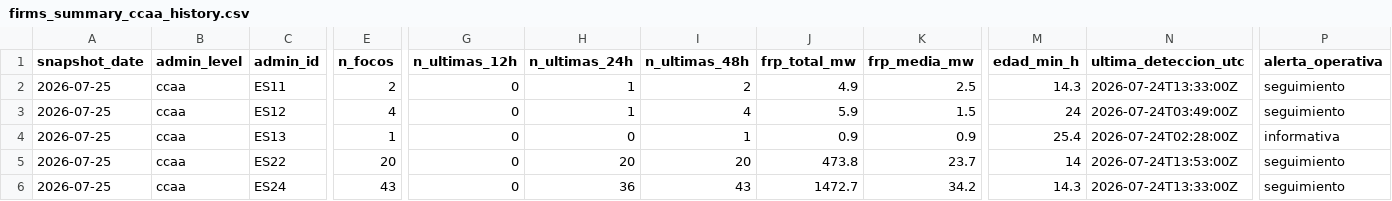
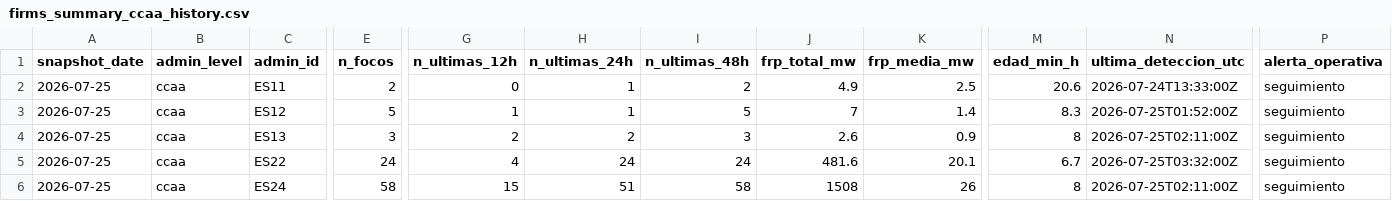
Before and after one commit to santiagomota/visor-fuego, a CSV file: assets/history/firms_summary_ccaa_history.csv, drawn as a sheet; only a part is shown, gaps mark what is left out; the diff covers the shown part only; the diff names each change by its address in the sheet, - before the commit and + after, or states it on an @@ line.

```diff
--- a/assets/history/firms_summary_ccaa_history.csv
+++ b/assets/history/firms_summary_ccaa_history.csv
-M2 (edad_min_h): 14.3
+M2 (edad_min_h): 20.6
-E3 (n_focos): 4
+E3 (n_focos): 5
-G3 (n_ultimas_12h): 0
+G3 (n_ultimas_12h): 1
-I3 (n_ultimas_48h): 4
+I3 (n_ultimas_48h): 5
-J3 (frp_total_mw): 5.9
+J3 (frp_total_mw): 7
-K3 (frp_media_mw): 1.5
+K3 (frp_media_mw): 1.4
-M3 (edad_min_h): 24
+M3 (edad_min_h): 8.3
-N3 (ultima_deteccion_utc): 2026-07-24T03:49:00Z
+N3 (ultima_deteccion_utc): 2026-07-25T01:52:00Z
-E4 (n_focos): 1
+E4 (n_focos): 3
-G4 (n_ultimas_12h): 0
+G4 (n_ultimas_12h): 2
-H4 (n_ultimas_24h): 0
+H4 (n_ultimas_24h): 2
-I4 (n_ultimas_48h): 1
+I4 (n_ultimas_48h): 3
-J4 (frp_total_mw): 0.9
+J4 (frp_total_mw): 2.6
-M4 (edad_min_h): 25.4
+M4 (edad_min_h): 8
-N4 (ultima_deteccion_utc): 2026-07-24T02:28:00Z
+N4 (ultima_deteccion_utc): 2026-07-25T02:11:00Z
-P4 (alerta_operativa): informativa
+P4 (alerta_operativa): seguimiento
-E5 (n_focos): 20
+E5 (n_focos): 24
-G5 (n_ultimas_12h): 0
+G5 (n_ultimas_12h): 4
-H5 (n_ultimas_24h): 20
+H5 (n_ultimas_24h): 24
-I5 (n_ultimas_48h): 20
+I5 (n_ultimas_48h): 24
-J5 (frp_total_mw): 473.8
+J5 (frp_total_mw): 481.6
-K5 (frp_media_mw): 23.7
+K5 (frp_media_mw): 20.1
-M5 (edad_min_h): 14
+M5 (edad_min_h): 6.7
-N5 (ultima_deteccion_utc): 2026-07-24T13:53:00Z
+N5 (ultima_deteccion_utc): 2026-07-25T03:32:00Z
-E6 (n_focos): 43
+E6 (n_focos): 58
-G6 (n_ultimas_12h): 0
+G6 (n_ultimas_12h): 15
-H6 (n_ultimas_24h): 36
+H6 (n_ultimas_24h): 51
-I6 (n_ultimas_48h): 43
+I6 (n_ultimas_48h): 58
-J6 (frp_total_mw): 1472.7
+J6 (frp_total_mw): 1508
-K6 (frp_media_mw): 34.2
+K6 (frp_media_mw): 26
-M6 (edad_min_h): 14.3
+M6 (edad_min_h): 8
-N6 (ultima_deteccion_utc): 2026-07-24T13:33:00Z
+N6 (ultima_deteccion_utc): 2026-07-25T02:11:00Z
```
Also changed, not shown: 1 added row and 49 edited cells elsewhere in this file, assets/alerts/operational_alerts.csv, assets/history/firms_summary_provincias_history.csv, 26 other files.
